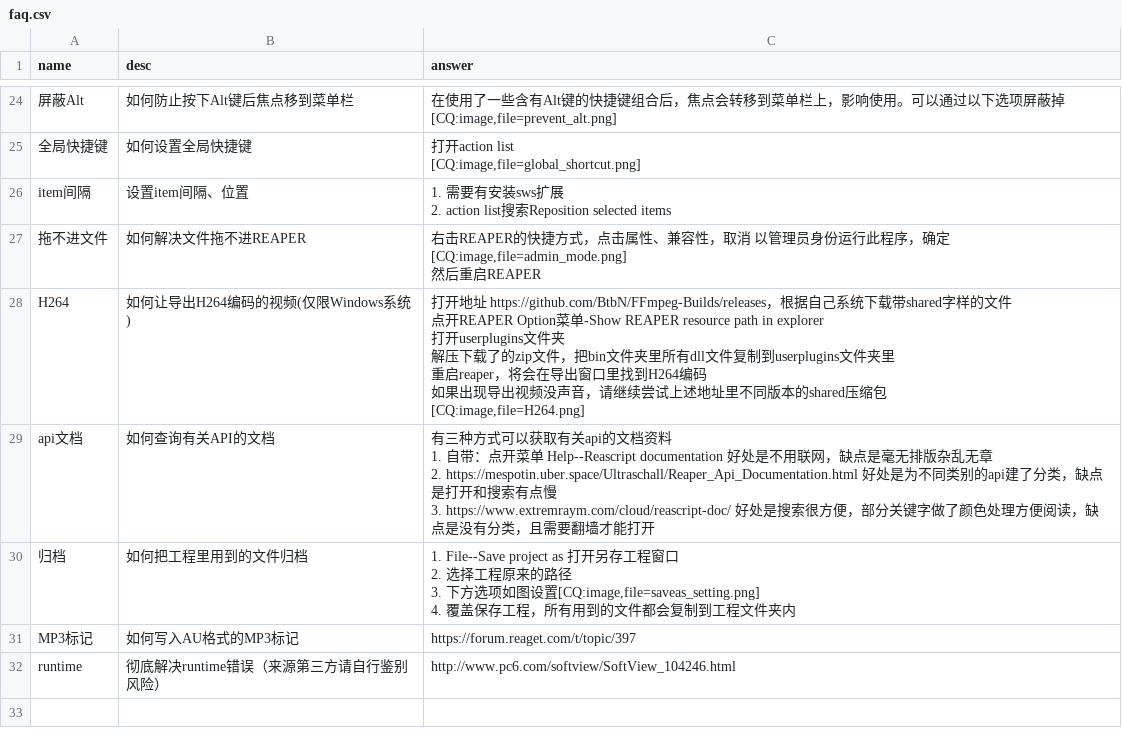
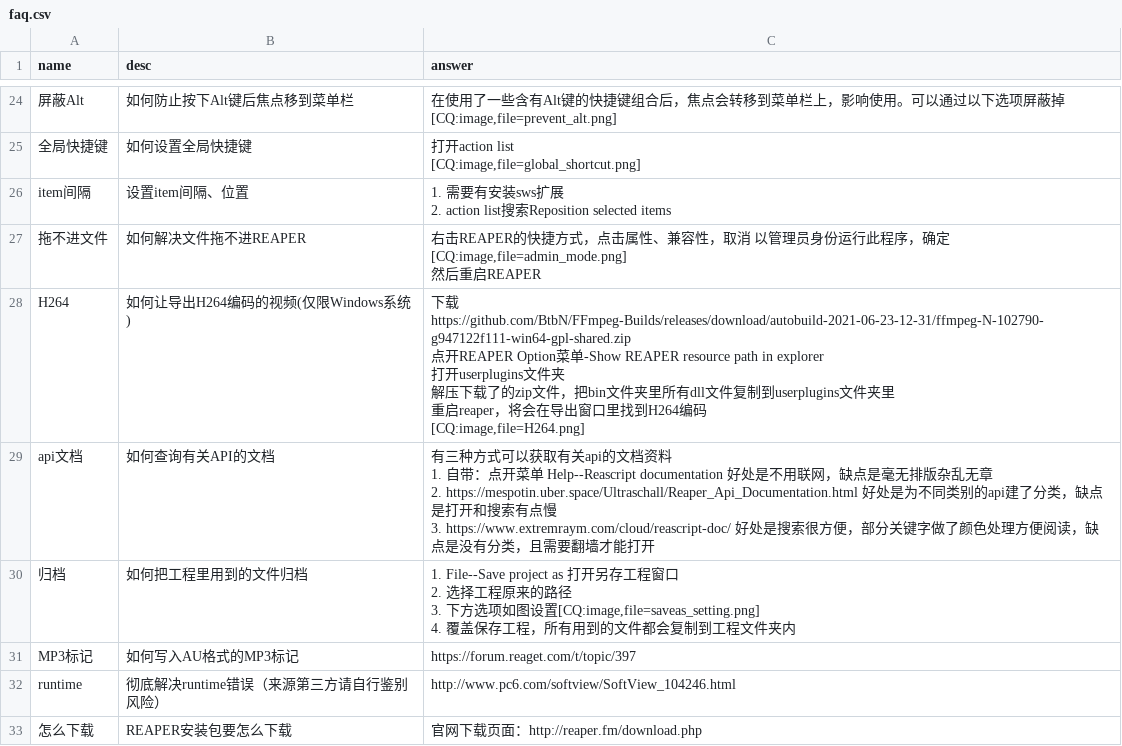
Before and after one commit to REAPER-CN/reabot.REAPER-CN, a CSV file: faq.csv, drawn as a sheet; only a part is shown, gaps mark what is left out.

Commit message:
新增安装包下载词条，修改h264词条

```diff
--- a/faq.csv
+++ b/faq.csv
@@ -75,9 +75,8 @@ item间隔,设置item间隔、位置,"1. 需要有安装sws扩展
 然后重启REAPER"
-H264,如何让导出H264编码的视频(仅限Windows系统),"打开地址 https://github.com/BtbN/FFmpeg-Builds/releases，根据自己系统下载带shared字样的文件
-点开REAPER Option菜单-Show REAPER resource path in explorer
-打开userplugins文件夹
-解压下载了的zip文件，把bin文件夹里所有dll文件复制到userplugins文件夹里
-重启reaper，将会在导出窗口里找到H264编码
-如果出现导出视频没声音，请继续尝试上述地址里不同版本的shared压缩包
-[CQ:image,file=H264.png]"
+H264,如何让导出H264编码的视频(仅限Windows系统),"下载 https://github.com/BtbN/FFmpeg-Builds/releases/download/autobuild-2021-06-23-12-31/ffmpeg-N-102790-g947122f111-win64-gpl-shared.zip
+点开REAPER Option菜单-Show REAPER resource path in explorer
+打开userplugins文件夹
+解压下载了的zip文件，把bin文件夹里所有dll文件复制到userplugins文件夹里
+重启reaper，将会在导出窗口里找到H264编码
+[CQ:image,file=H264.png]"
 api文档,如何查询有关API的文档,"有三种方式可以获取有关api的文档资料
@@ -92 +91,2 @@ MP3标记,如何写入AU格式的MP3标记,https://forum.reaget.com/t/topic/397
 runtime,彻底解决runtime错误（来源第三方请自行鉴别风险）,http://www.pc6.com/softview/SoftView_104246.html
+怎么下载,REAPER安装包要怎么下载,官网下载页面：http://reaper.fm/download.php
```
